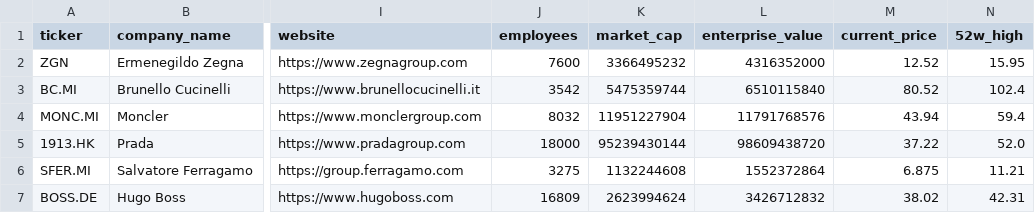
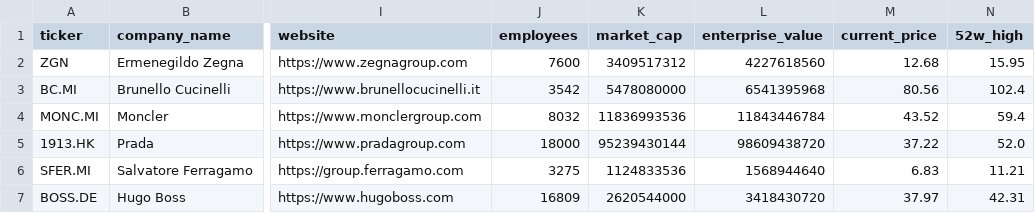
Before and after one commit to iliash-git/zegna-luxury-dashboard, a CSV file: data/company_info.csv, drawn as a sheet; only a part is shown, gaps mark what is left out; the diff names each change by its address in the sheet, - before the commit and + after, or states it on an @@ line.

```diff
--- a/data/company_info.csv
+++ b/data/company_info.csv
-K2 (market_cap): 3366495232
+K2 (market_cap): 3409517312
-L2 (enterprise_value): 4316352000
+L2 (enterprise_value): 4227618560
-M2 (current_price): 12.52
+M2 (current_price): 12.68
-K3 (market_cap): 5475359744
+K3 (market_cap): 5478080000
-L3 (enterprise_value): 6510115840
+L3 (enterprise_value): 6541395968
-M3 (current_price): 80.52
+M3 (current_price): 80.56
-K4 (market_cap): 11951227904
+K4 (market_cap): 11836993536
-L4 (enterprise_value): 11791768576
+L4 (enterprise_value): 11843446784
-M4 (current_price): 43.94
+M4 (current_price): 43.52
-K6 (market_cap): 1132244608
+K6 (market_cap): 1124833536
-L6 (enterprise_value): 1552372864
+L6 (enterprise_value): 1568944640
-M6 (current_price): 6.875
+M6 (current_price): 6.83
-K7 (market_cap): 2623994624
+K7 (market_cap): 2620544000
-L7 (enterprise_value): 3426712832
+L7 (enterprise_value): 3418430720
-M7 (current_price): 38.02
+M7 (current_price): 37.97
```
Also changed, not shown: data/key_metrics.csv, data/price_history.csv, 1 other file.
